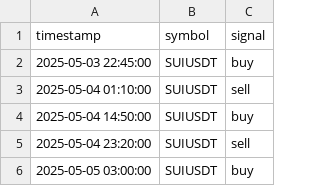
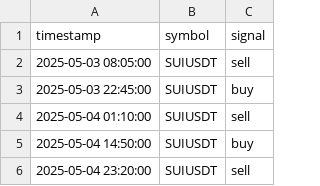
Before and after one commit to FMProducer/prosperous_bot, a CSV file: graphs/SUIUSDT_signals.csv, drawn as a sheet; only a part is shown; the shorter side is filled out with more unchanged rows.

```diff
--- a/graphs/SUIUSDT_signals.csv
+++ b/graphs/SUIUSDT_signals.csv
@@ -1,2 +1,3 @@
 timestamp,symbol,signal
+2025-05-03 08:05:00,SUIUSDT,sell
 2025-05-03 22:45:00,SUIUSDT,buy
```
Also changed, not shown: graphs/BTCUSDT_signals.csv, graphs/DOGEUSDT_signals.csv, 18 other files.
